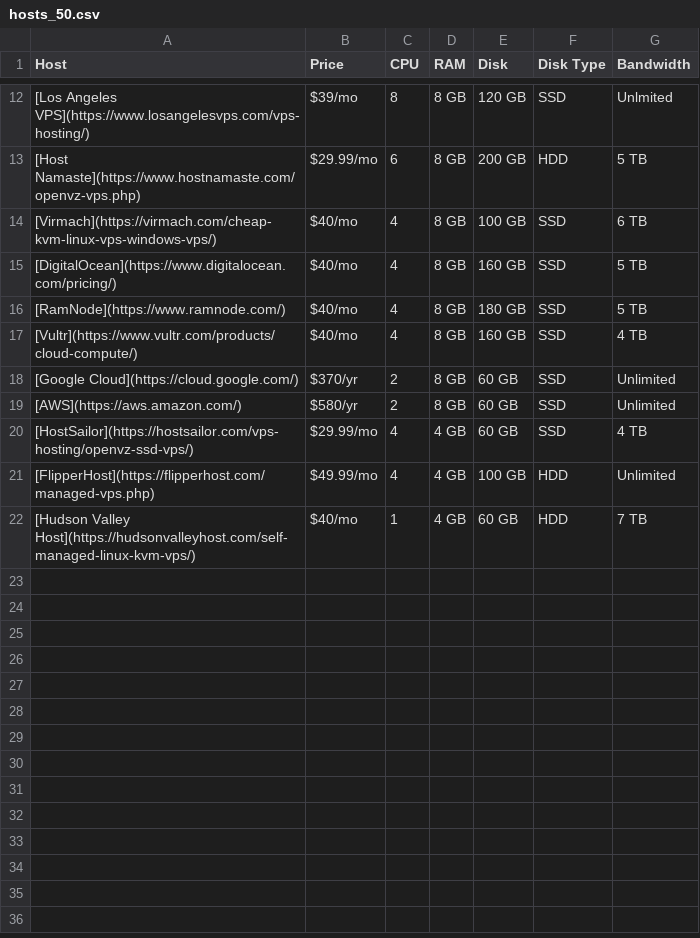
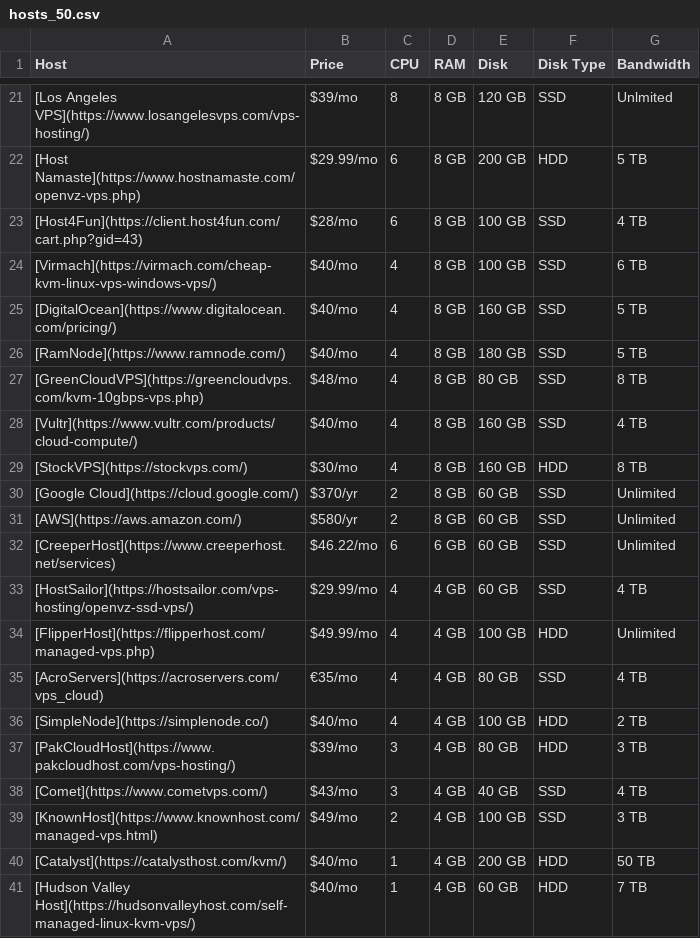
Before and after one commit to dudesof708/wiki, a CSV file: hosting/hosts_50.csv, drawn as a sheet; only a part is shown, gaps mark what is left out; the diff covers the shown part only.

Commit message:
Completely update table

```diff
--- a/hosting/hosts_50.csv
+++ b/hosting/hosts_50.csv
@@ -13,2 +22,3 @@ Host,Price,CPU,RAM,Disk,Disk Type,Bandwidth
 [Host Namaste](https://www.hostnamaste.com/openvz-vps.php),$29.99/mo,6,8 GB,200 GB,HDD,5 TB
+[Host4Fun](https://client.host4fun.com/cart.php?gid=43),$28/mo,6,8 GB,100 GB,SSD,4 TB
 [Virmach](https://virmach.com/cheap-kvm-linux-vps-windows-vps/),$40/mo,4,8 GB,100 GB,SSD,6 TB
@@ -16,7 +26,16 @@ Host,Price,CPU,RAM,Disk,Disk Type,Bandwidth
 [RamNode](https://www.ramnode.com/),$40/mo,4,8 GB,180 GB,SSD,5 TB
+[GreenCloudVPS](https://greencloudvps.com/kvm-10gbps-vps.php),$48/mo,4,8 GB,80 GB,SSD,8 TB
 [Vultr](https://www.vultr.com/products/cloud-compute/),$40/mo,4,8 GB,160 GB,SSD,4 TB
+[StockVPS](https://stockvps.com/),$30/mo,4,8 GB,160 GB,HDD,8 TB
 [Google Cloud](https://cloud.google.com/),$370/yr,2,8 GB,60 GB,SSD,Unlimited
 [AWS](https://aws.amazon.com/),$580/yr,2,8 GB,60 GB,SSD,Unlimited
+[CreeperHost](https://www.creeperhost.net/services),$46.22/mo,6,6 GB,60 GB,SSD,Unlimited
 [HostSailor](https://hostsailor.com/vps-hosting/openvz-ssd-vps/),$29.99/mo,4,4 GB,60 GB,SSD,4 TB
 [FlipperHost](https://flipperhost.com/managed-vps.php),$49.99/mo,4,4 GB,100 GB,HDD,Unlimited
+[AcroServers](https://acroservers.com/vps_cloud),€35/mo,4,4 GB,80 GB,SSD,4 TB
+[SimpleNode](https://simplenode.co/),$40/mo,4,4 GB,100 GB,HDD,2 TB
+[PakCloudHost](https://www.pakcloudhost.com/vps-hosting/),$39/mo,3,4 GB,80 GB,HDD,3 TB
+[Comet](https://www.cometvps.com/),$43/mo,3,4 GB,40 GB,SSD,4 TB
+[KnownHost](https://www.knownhost.com/managed-vps.html),$49/mo,2,4 GB,100 GB,SSD,3 TB
+[Catalyst](https://catalysthost.com/kvm/),$40/mo,1,4 GB,200 GB,HDD,50 TB
 [Hudson Valley Host](https://hudsonvalleyhost.com/self-managed-linux-kvm-vps/),$40/mo,1,4 GB,60 GB,HDD,7 TB
```
Also changed, not shown: 9 added rows elsewhere in this file, hosting/hosts_10.csv, hosting/hosts_100.csv, 6 other files.
